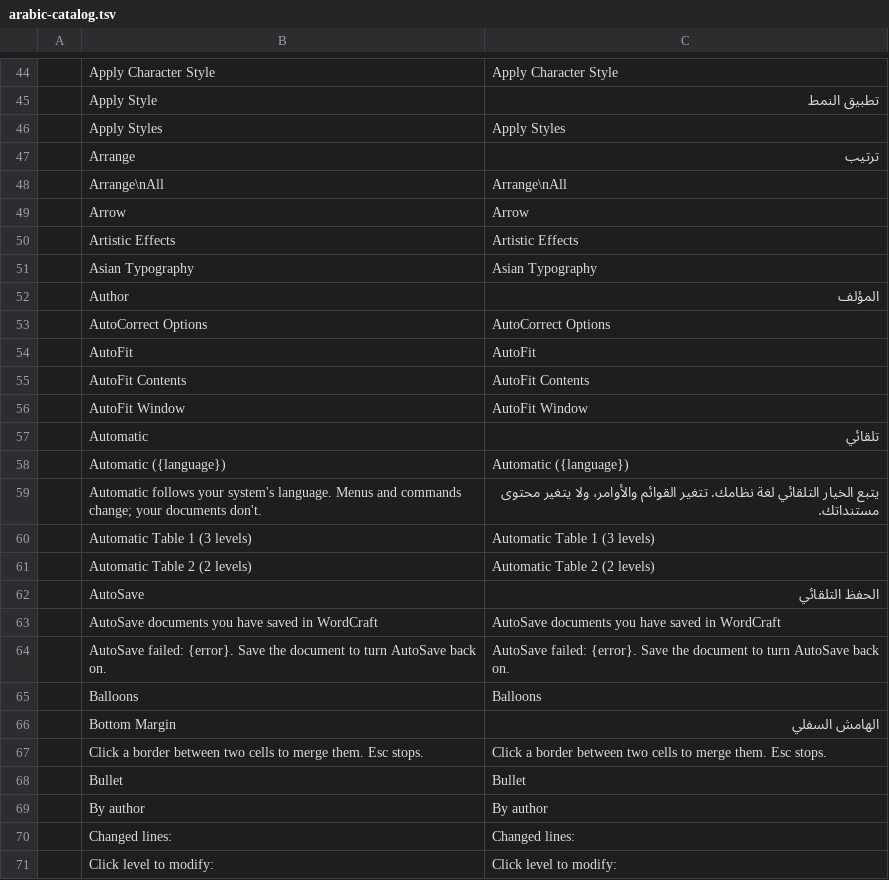
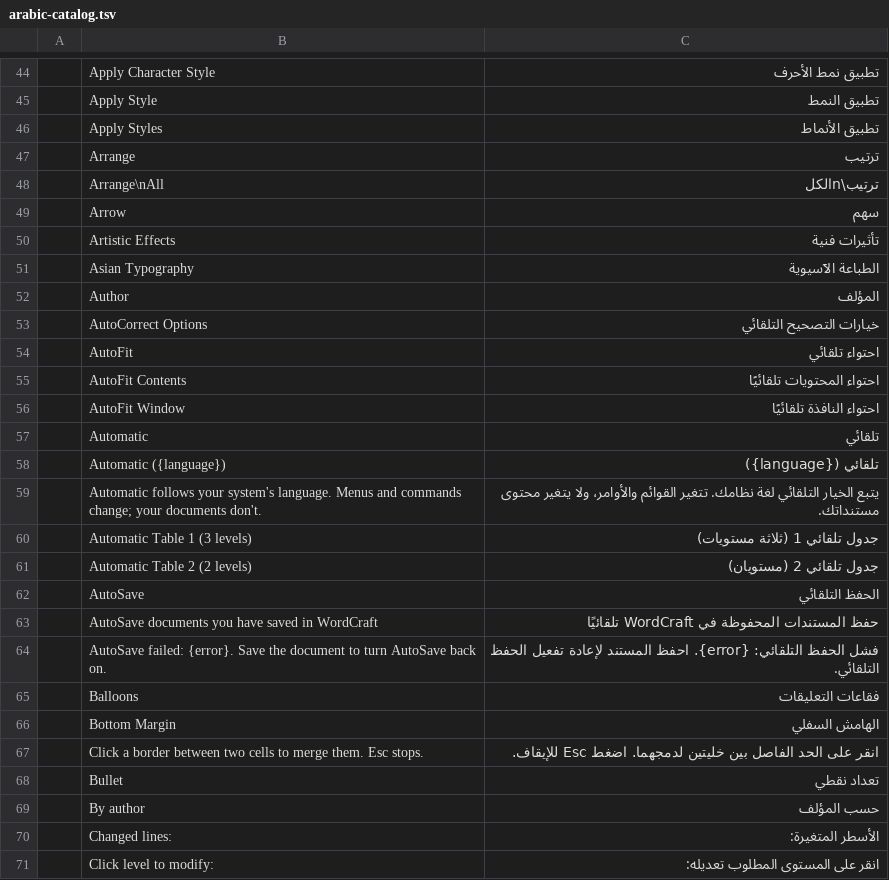
Before and after one commit to abode572006-cmd/word-android, a TSV file: patches/arabic-catalog.tsv, drawn as a sheet; only a part is shown, gaps mark what is left out; the diff covers the shown part only.

```diff
--- a/patches/arabic-catalog.tsv
+++ b/patches/arabic-catalog.tsv
@@ -44,28 +44,28 @@
-	Apply Character Style	Apply Character Style
+	Apply Character Style	تطبيق نمط الأحرف
 	Apply Style	تطبيق النمط
-	Apply Styles	Apply Styles
+	Apply Styles	تطبيق الأنماط
 	Arrange	ترتيب
-	Arrange\nAll	Arrange\nAll
-	Arrow	Arrow
-	Artistic Effects	Artistic Effects
-	Asian Typography	Asian Typography
+	Arrange\nAll	ترتيب\nالكل
+	Arrow	سهم
+	Artistic Effects	تأثيرات فنية
+	Asian Typography	الطباعة الآسيوية
 	Author	المؤلف
-	AutoCorrect Options	AutoCorrect Options
-	AutoFit	AutoFit
-	AutoFit Contents	AutoFit Contents
-	AutoFit Window	AutoFit Window
+	AutoCorrect Options	خيارات التصحيح التلقائي
+	AutoFit	احتواء تلقائي
+	AutoFit Contents	احتواء المحتويات تلقائيًا
+	AutoFit Window	احتواء النافذة تلقائيًا
 	Automatic	تلقائي
-	Automatic ({language})	Automatic ({language})
+	Automatic ({language})	تلقائي ({language})
 	Automatic follows your system's language. Menus and commands change; your documents don't.	يتبع الخيار التلقائي لغة نظامك. تتغير القوائم والأوامر، ولا يتغير محتوى مستنداتك.
-	Automatic Table 1 (3 levels)	Automatic Table 1 (3 levels)
-	Automatic Table 2 (2 levels)	Automatic Table 2 (2 levels)
+	Automatic Table 1 (3 levels)	جدول تلقائي 1 (ثلاثة مستويات)
+	Automatic Table 2 (2 levels)	جدول تلقائي 2 (مستويان)
 	AutoSave	الحفظ التلقائي
-	AutoSave documents you have saved in WordCraft	AutoSave documents you have saved in WordCraft
-	AutoSave failed: {error}. Save the document to turn AutoSave back on.	AutoSave failed: {error}. Save the document to turn AutoSave back on.
-	Balloons	Balloons
+	AutoSave documents you have saved in WordCraft	حفظ المستندات المحفوظة في WordCraft تلقائيًا
+	AutoSave failed: {error}. Save the document to turn AutoSave back on.	فشل الحفظ التلقائي: {error}. احفظ المستند لإعادة تفعيل الحفظ التلقائي.
+	Balloons	فقاعات التعليقات
 	Bottom Margin	الهامش السفلي
-	Click a border between two cells to merge them. Esc stops.	Click a border between two cells to merge them. Esc stops.
-	Bullet	Bullet
-	By author	By author
-	Changed lines:	Changed lines:
-	Click level to modify:	Click level to modify:
+	Click a border between two cells to merge them. Esc stops.	انقر على الحد الفاصل بين خليتين لدمجهما. اضغط Esc للإيقاف.
+	Bullet	تعداد نقطي
+	By author	حسب المؤلف
+	Changed lines:	الأسطر المتغيرة:
+	Click level to modify:	انقر على المستوى المطلوب تعديله:
```
Also changed, not shown: 79 edited cells elsewhere in this file.
